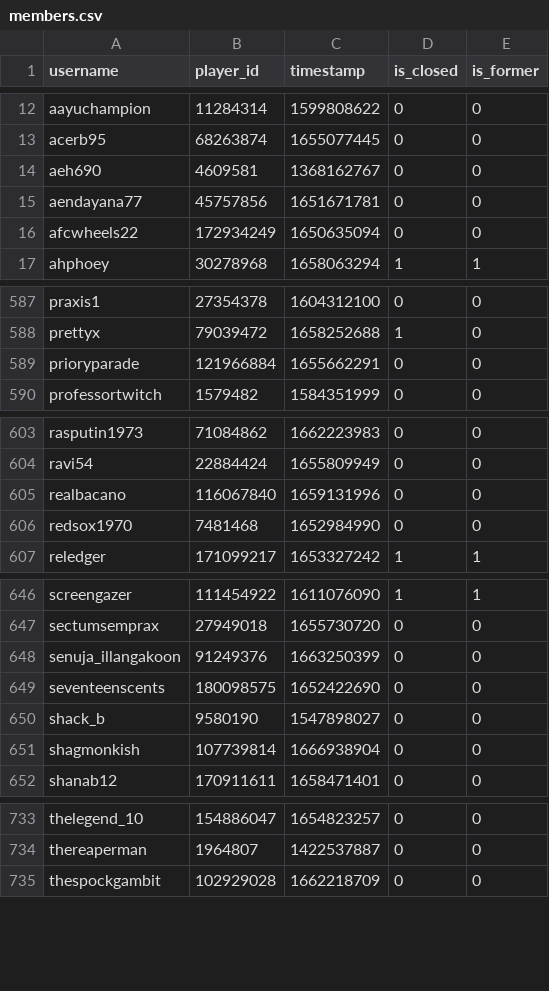
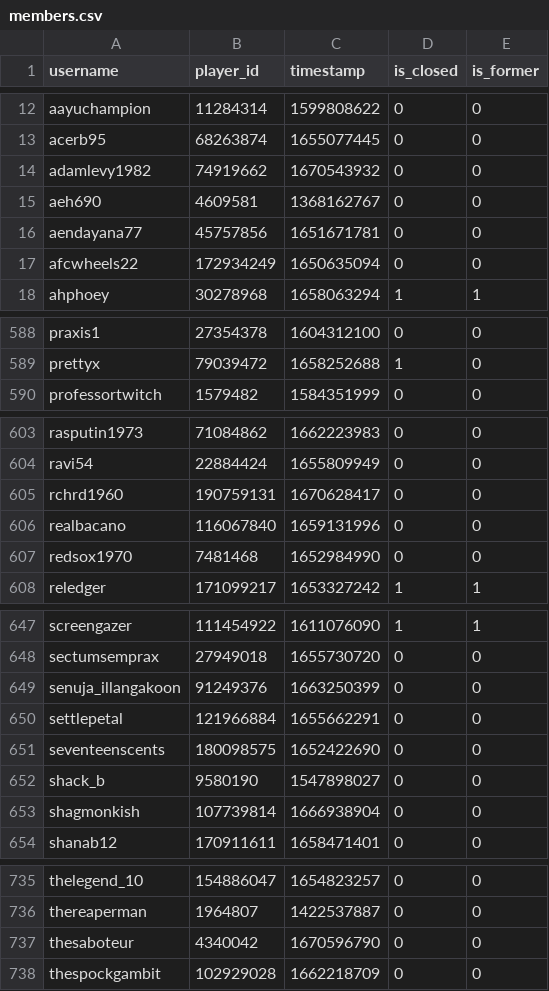
Before and after one commit to Sootopolis/tgbe-tools, a CSV file: members.csv, drawn as a sheet; only a part is shown, gaps mark what is left out; removed rows and columns are numbered as before the commit, all else as after; the diff covers the shown part only; the diff names each change by its address in the sheet, - before the commit and + after, or states it on an @@ line.

```diff
--- a/members.csv
+++ b/members.csv
+row 14: adamlevy1982 | 74919662 | 1670543932 | 0 | 0
-row 589: prioryparade | 121966884 | 1655662291 | 0 | 0
+row 605: rchrd1960 | 190759131 | 1670628417 | 0 | 0
+row 650: settlepetal | 121966884 | 1655662291 | 0 | 0
+row 737: thesaboteur | 4340042 | 1670596790 | 0 | 0
```
Also changed, not shown: 1 edited cell elsewhere in this file, 1 other file.
